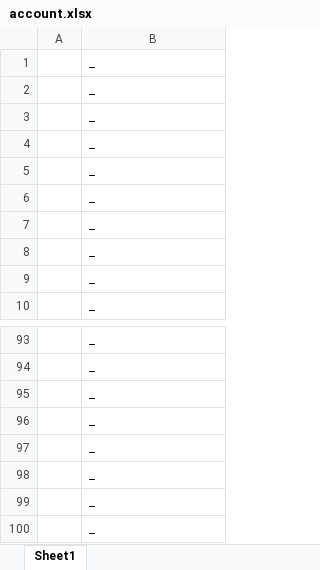
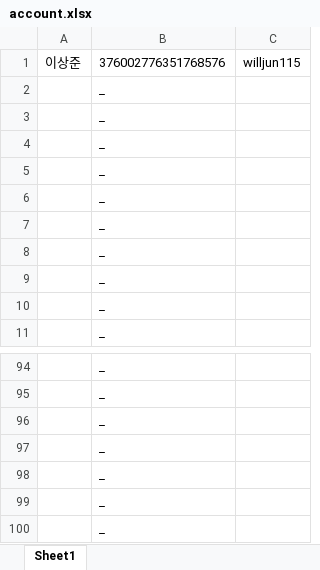
Before and after one commit to willjun0115/zerogunbot, an Excel workbook: account.xlsx, sheet Sheet1, drawn as a sheet; only a part is shown, gaps mark what is left out; values as stored, in another font and other column widths than the file's, no borders; removed rows and columns are numbered as before the commit, all else as after; the diff names each change by its address in the sheet, - before the commit and + after, or states it on an @@ line.

```diff
--- a/account.xlsx (sheet Sheet1)
+++ b/account.xlsx (sheet Sheet1)
-column A, empty
+column A, empty
+column C, empty
+row 1: 이상준 | 376002776351768576 | willjun115
-row 100:  | _
```
Also changed, not shown: 1 other file.
